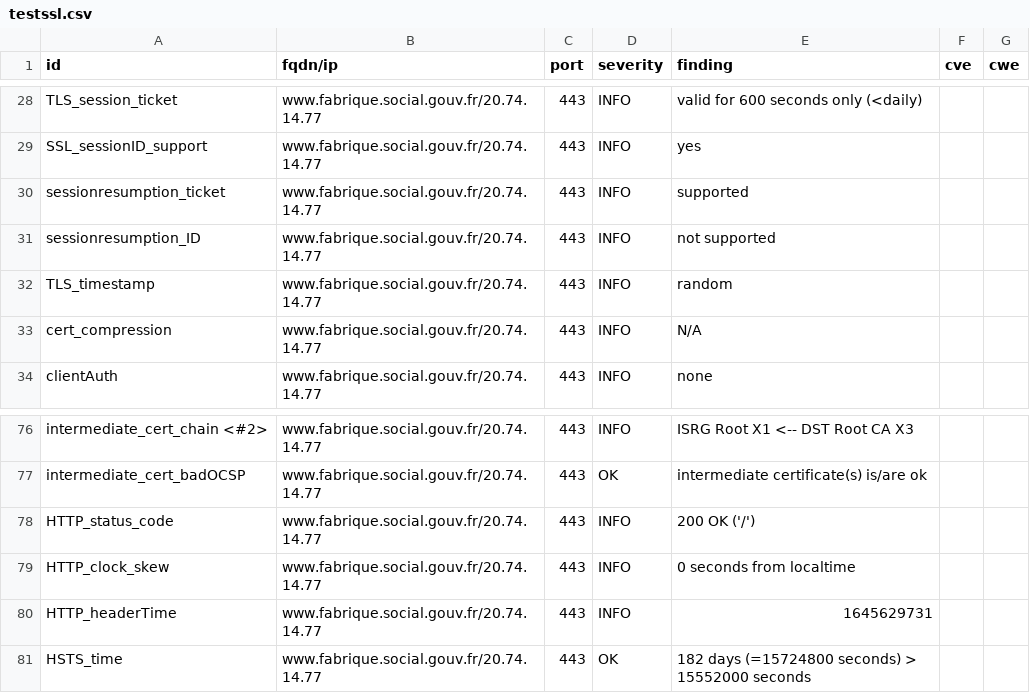
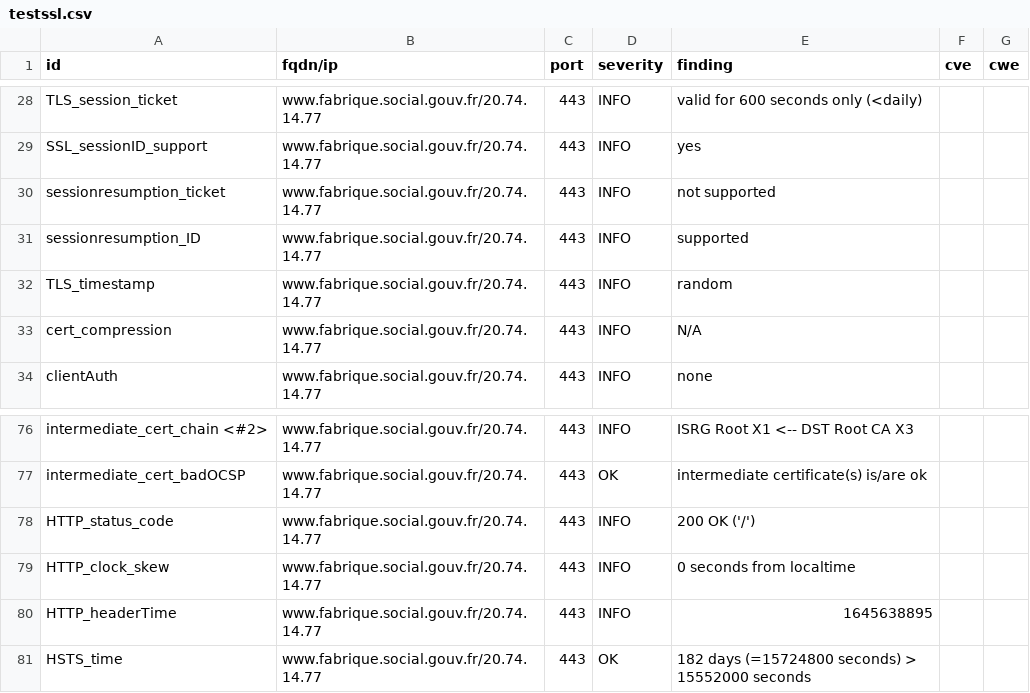
Before and after one commit to ClementNumericite/dashlord, a CSV file: results/aHR0cHM6Ly93d3cuZmFicmlxdWUuc29jaWFsLmdvdXYuZnI=/testssl.csv, drawn as a sheet; only a part is shown, gaps mark what is left out.

```diff
--- a/results/aHR0cHM6Ly93d3cuZmFicmlxdWUuc29jaWFsLmdvdXYuZnI=/testssl.csv
+++ b/results/aHR0cHM6Ly93d3cuZmFicmlxdWUuc29jaWFsLmdvdXYuZnI=/testssl.csv
@@ -29,4 +29,4 @@
 "SSL_sessionID_support","www.fabrique.social.gouv.fr/20.74.14.77","443","INFO","yes","",""
-"sessionresumption_ticket","www.fabrique.social.gouv.fr/20.74.14.77","443","INFO","supported","",""
-"sessionresumption_ID","www.fabrique.social.gouv.fr/20.74.14.77","443","INFO","not supported","",""
+"sessionresumption_ticket","www.fabrique.social.gouv.fr/20.74.14.77","443","INFO","not supported","",""
+"sessionresumption_ID","www.fabrique.social.gouv.fr/20.74.14.77","443","INFO","supported","",""
 "TLS_timestamp","www.fabrique.social.gouv.fr/20.74.14.77","443","INFO","random","",""
@@ -79,3 +79,3 @@
 "HTTP_clock_skew","www.fabrique.social.gouv.fr/20.74.14.77","443","INFO","0 seconds from localtime","",""
-"HTTP_headerTime","www.fabrique.social.gouv.fr/20.74.14.77","443","INFO","1645629731","",""
+"HTTP_headerTime","www.fabrique.social.gouv.fr/20.74.14.77","443","INFO","1645638895","",""
 "HSTS_time","www.fabrique.social.gouv.fr/20.74.14.77","443","OK","182 days (=15724800 seconds) > 15552000 seconds","",""
```
Also changed, not shown: 15 other files.
